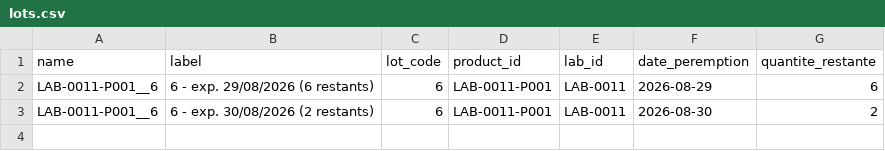
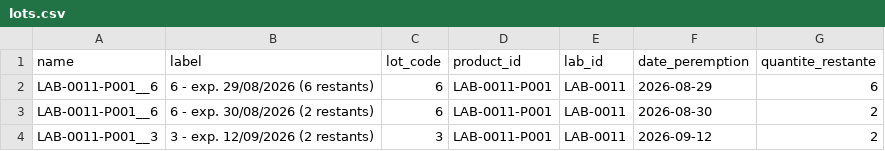
Before and after one commit to abouattara/LaboStock, a CSV file: lots.csv, drawn as a sheet; the diff names each change by its address in the sheet, - before the commit and + after, or states it on an @@ line.

Commit message:
Synchro auto lots.csv — 2026-08-28T21:56:07.915Z

```diff
--- a/lots.csv
+++ b/lots.csv
+row 4: LAB-0011-P001__3 | 3 - exp. 12/09/2026 (2 restants) | 3 | LAB-0011-P001 | LAB-0011 | 2026-09-12 | 2
```
